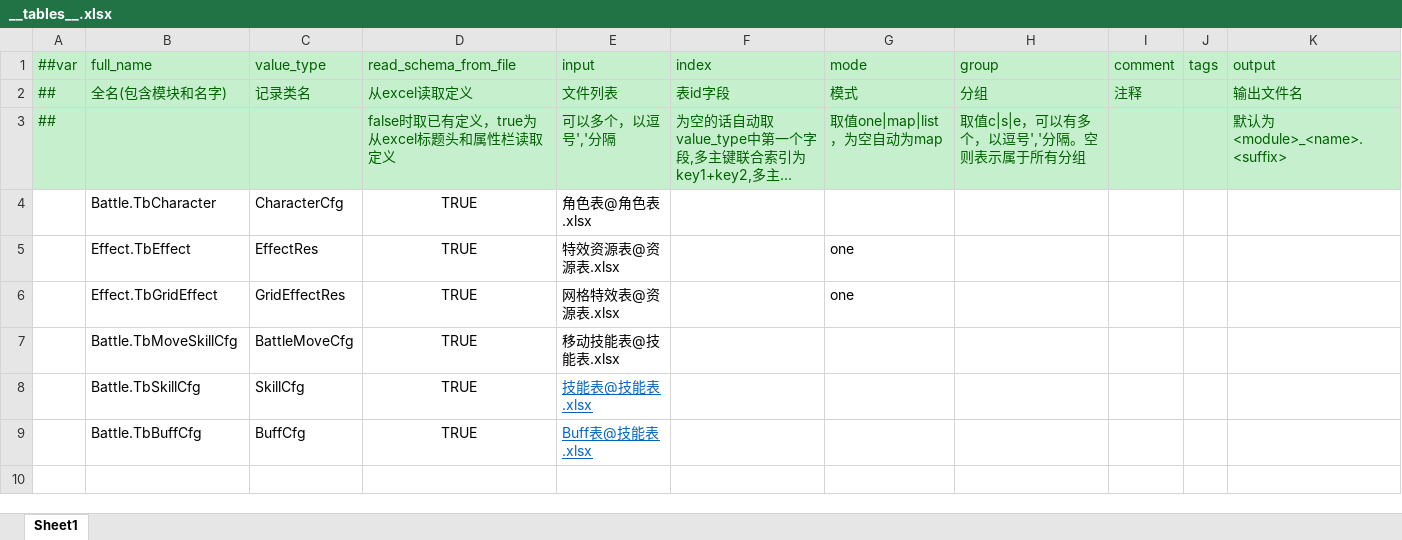
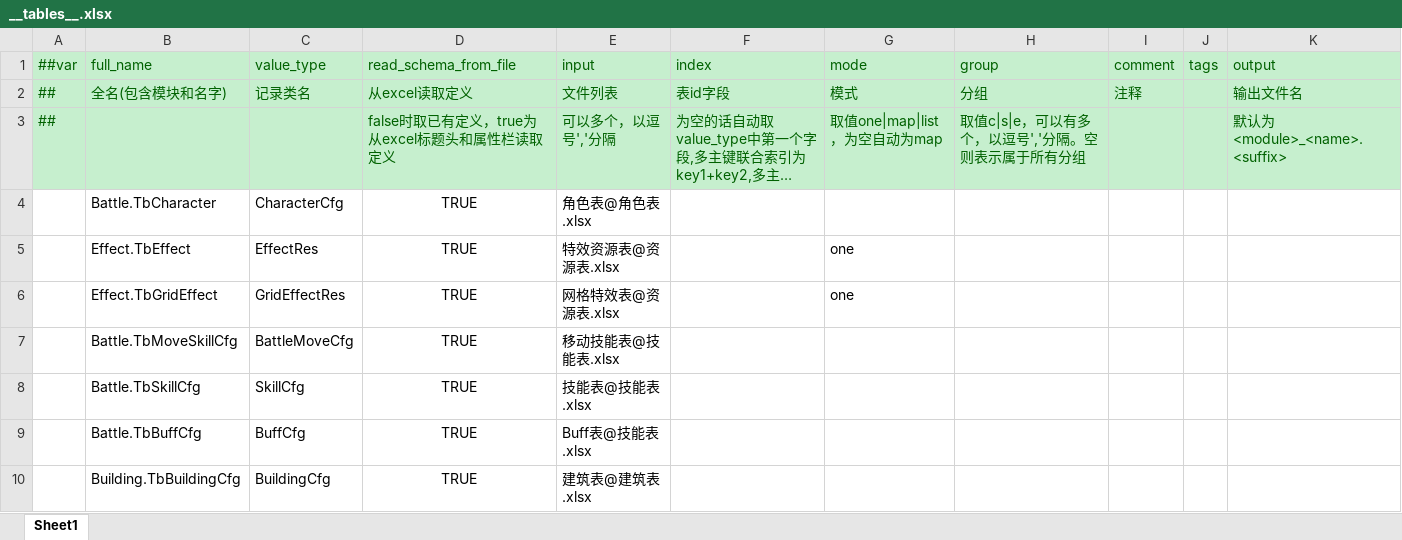
Before and after one commit to cnImpulse/HEDAO, an Excel workbook: 新导表工具/DataTables/Datas/__tables__.xlsx, sheet Sheet1, drawn as a sheet; long unchanged cells end in …; values as stored, in another font and other column widths than the file's, no borders; the diff names each change by its address in the sheet, - before the commit and + after, or states it on an @@ line.

```diff
--- a/新导表工具/DataTables/Datas/__tables__.xlsx (sheet Sheet1)
+++ b/新导表工具/DataTables/Datas/__tables__.xlsx (sheet Sheet1)
@@ E8:E9 underline: on → off, text colour: #0563C1 → black @@
+row 10:  | Building.TbBuildingCfg | BuildingCfg | TRUE | 建筑表@建筑表.xlsx
```
Also changed, not shown: 9 other files.
